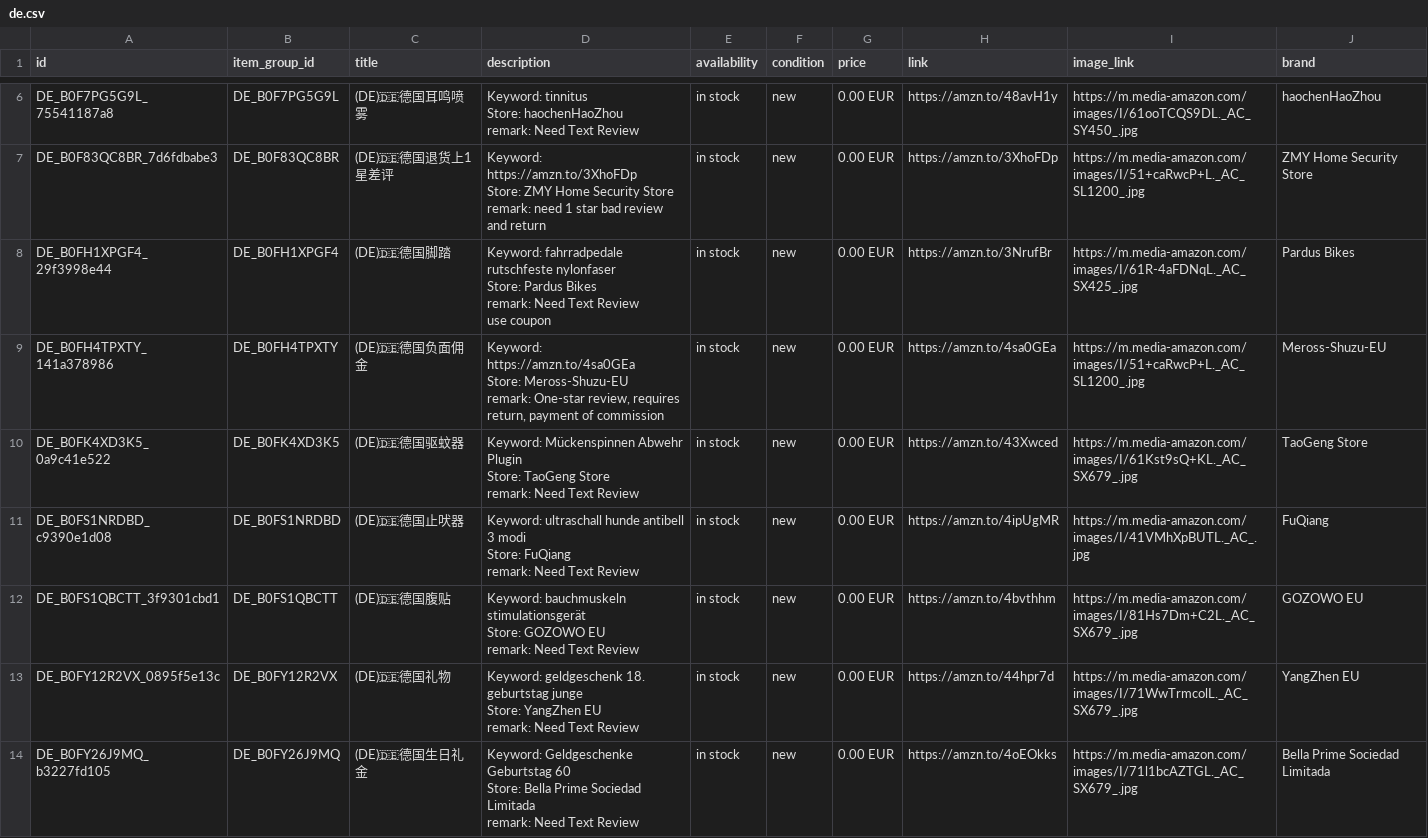
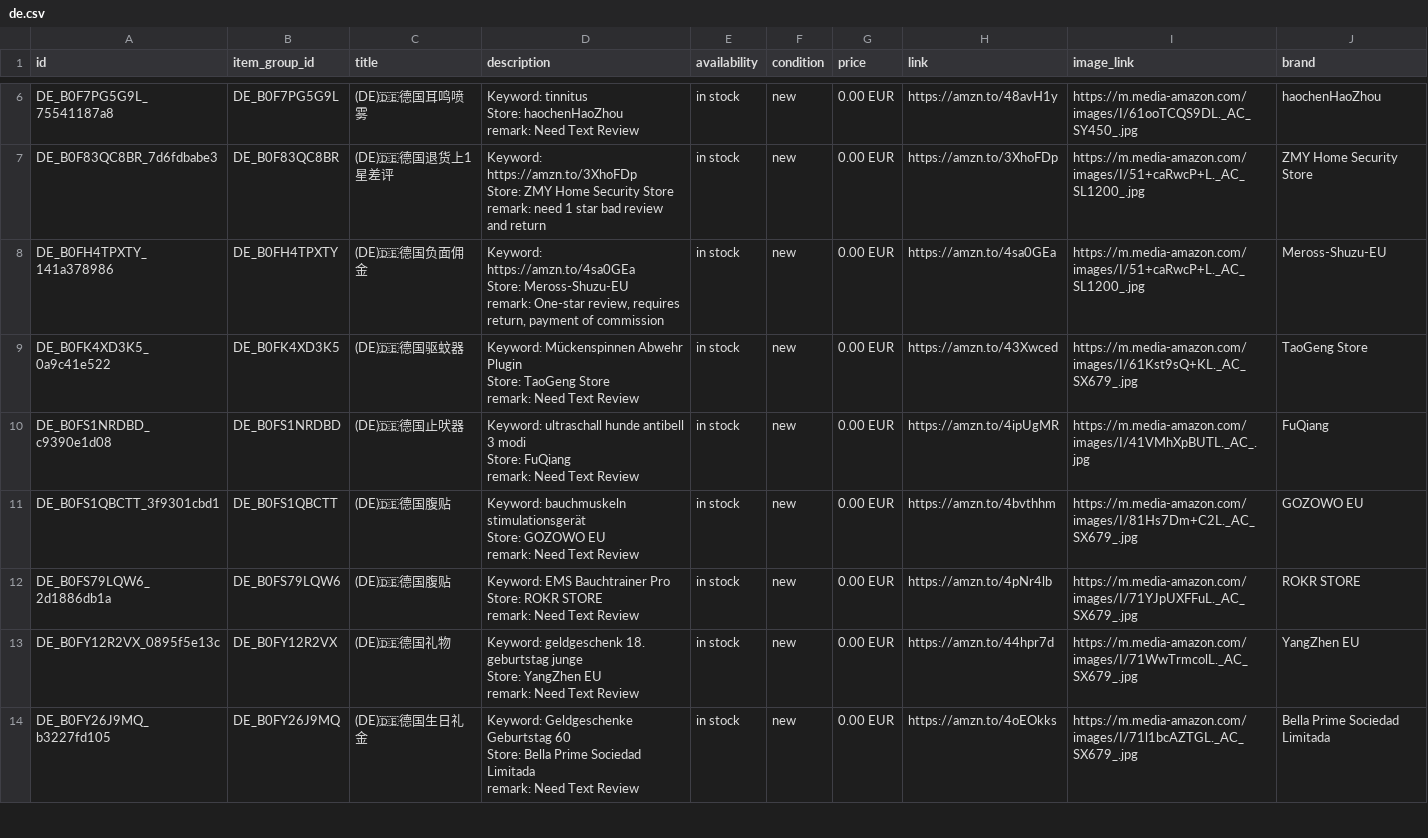
Before and after one commit to dalemy-1/wa-catalog-feed, a CSV file: docs/de.csv, drawn as a sheet; only a part is shown, gaps mark what is left out; removed rows and columns are numbered as before the commit, all else as after; ↵ is a line break in a cell; the diff covers the shown part only; the diff names each change by its address in the sheet, - before the commit and + after, or states it on an @@ line.

```diff
--- a/docs/de.csv
+++ b/docs/de.csv
-row 8: DE_B0FH1XPGF4_29f3998e44 | DE_B0FH1XPGF4 | (DE)🇩🇪德国脚踏 | Keyword: fahrradpedale rutschfeste nylonfaser ↵ Store: Pardus Bikes ↵ remark: Need Text Review ↵ use coupon | in stock | new | 0.00 EUR | https://amzn.to/3NrufBr | https://m.media-amazon.com/images/I/61R-4aFDNqL._AC_SX425_.jpg | Pardus Bikes
+row 12: DE_B0FS79LQW6_2d1886db1a | DE_B0FS79LQW6 | (DE)🇩🇪德国腹贴 | Keyword: EMS Bauchtrainer Pro ↵ Store: ROKR STORE ↵ remark: Need Text Review | in stock | new | 0.00 EUR | https://amzn.to/4pNr4lb | https://m.media-amazon.com/images/I/71YJpUXFFuL._AC_SX679_.jpg | ROKR STORE
```
Also changed, not shown: 2 added rows and 2 removed rows elsewhere in this file, docs/jp.csv, docs/uk.csv, 2 other files.
